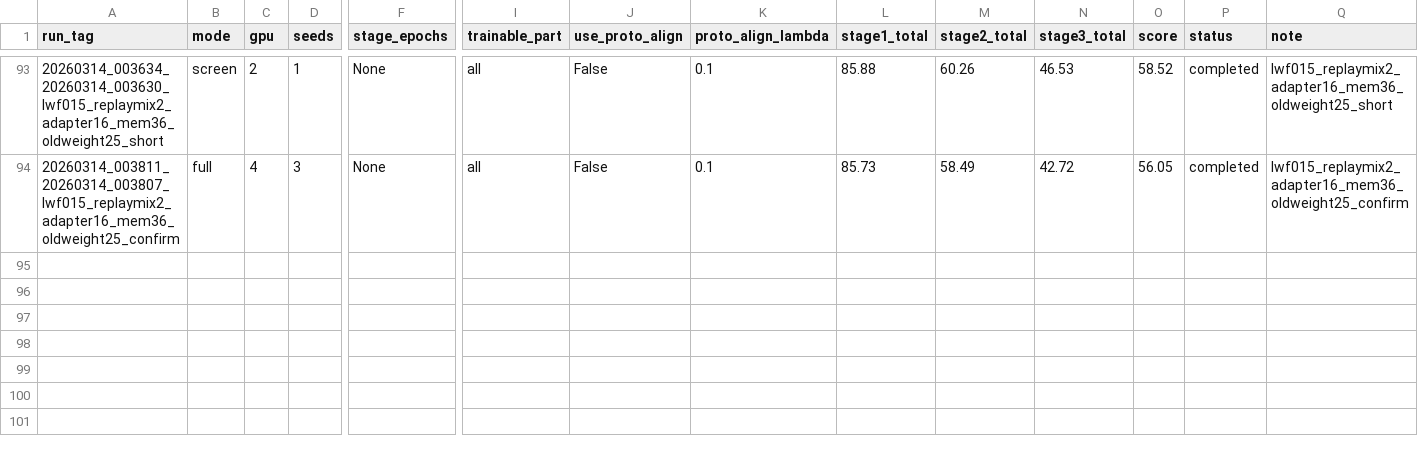
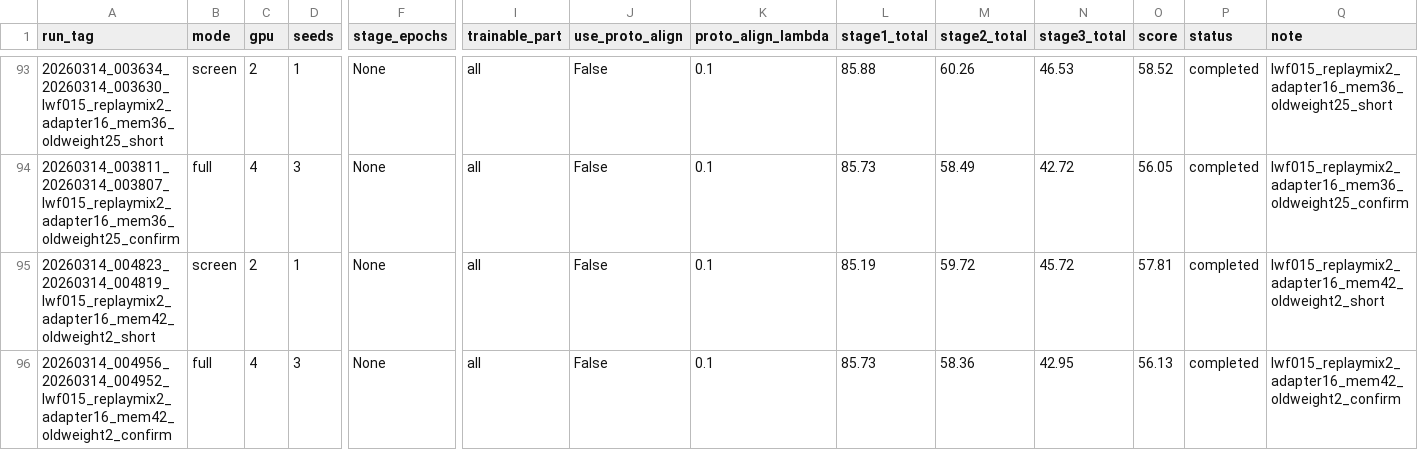
Before and after one commit to DevDreamerCB/iCaRL_codex, a CSV file: metrics/experiments.csv, drawn as a sheet; only a part is shown, gaps mark what is left out; rows hold the shown columns only; the diff names each change by its address in the sheet, - before the commit and + after, or states it on an @@ line.

Commit message:
Overnight research: lwf015_replaymix2_adapter16_mem42_oldweight2_confirm

```diff
--- a/metrics/experiments.csv
+++ b/metrics/experiments.csv
+row 95: 20260314_004823_20260314_004819_lwf015_replaymix2_adapter16_mem42_oldweight2_short | screen | 2 | 1 | None | all | False | 0.1 | 85.19 | 59.72 | 45.72 | 57.81 | completed | lwf015_replaymix2_adapter16_mem42_oldweight2_short
+row 96: 20260314_004956_20260314_004952_lwf015_replaymix2_adapter16_mem42_oldweight2_confirm | full | 4 | 3 | None | all | False | 0.1 | 85.73 | 58.36 | 42.95 | 56.13 | completed | lwf015_replaymix2_adapter16_mem42_oldweight2_confirm
```
Also changed, not shown: research/results.tsv, 2 other files.
